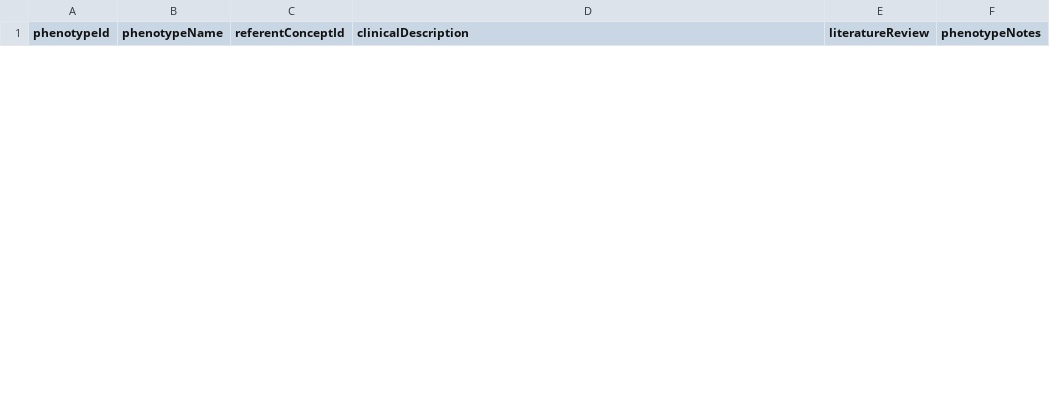
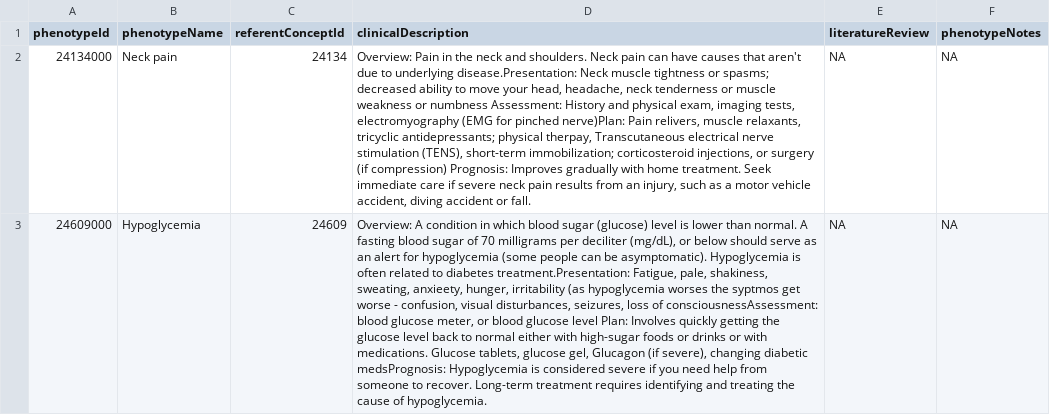
Before and after one commit to ohdsi-studies/PhenotypeLibraryDiagnostics, a CSV file: inst/settings/PhenotypeDescription.csv, drawn as a sheet; only a part is shown; the diff covers the shown part only; the diff names each change by its address in the sheet, - before the commit and + after, or states it on an @@ line.

```diff
--- a/inst/settings/PhenotypeDescription.csv
+++ b/inst/settings/PhenotypeDescription.csv
+row 2: 24134000 | Neck pain | 24134 | Overview: Pain in the neck and shoulders. Neck pain can have causes that aren't due to underlying disease.Presentation: Neck muscle tightness or spasms; decreased ability to move your head, headache, neck tenderness or muscle weakness or numbness Assessment: History and physical exam, imaging tests, electromyography (EMG for pinched nerve)Plan: Pain relivers, muscle relaxants, tricyclic antidepressants; physical therpay, Transcutaneous electrical nerve stimulation (TENS), short-term immobilization; corticosteroid injections, or surgery (if compression) Prognosis: Improves gradually with home treatment. Seek immediate care if severe neck pain results from an injury, such as a motor vehicle accident, diving accident or fall. | NA | NA
+row 3: 24609000 | Hypoglycemia | 24609 | Overview: A condition in which blood sugar (glucose) level is lower than normal. A fasting blood sugar of 70 milligrams per deciliter (mg/dL), or below should serve as an alert for hypoglycemia (some people can be asymptomatic). Hypoglycemia is often related to diabetes treatment.Presentation: Fatigue, pale, shakiness, sweating, anxieety, hunger, irritability (as hypoglycemia worses the syptmos get worse - confusion, visual disturbances, seizures, loss of consciousnessAssessment: blood glucose meter, or blood glucose level Plan: Involves quickly getting the glucose level back to normal either with high-sugar foods or drinks or with medications. Glucose tablets, glucose gel, Glucagon (if severe), changing diabetic medsPrognosis: Hypoglycemia is considered severe if you need help from someone to recover. Long-term treatment requires identifying and treating the cause of hypoglycemia. | NA | NA
```
Also changed, not shown: 2 removed rows elsewhere in this file, 18 other files.
